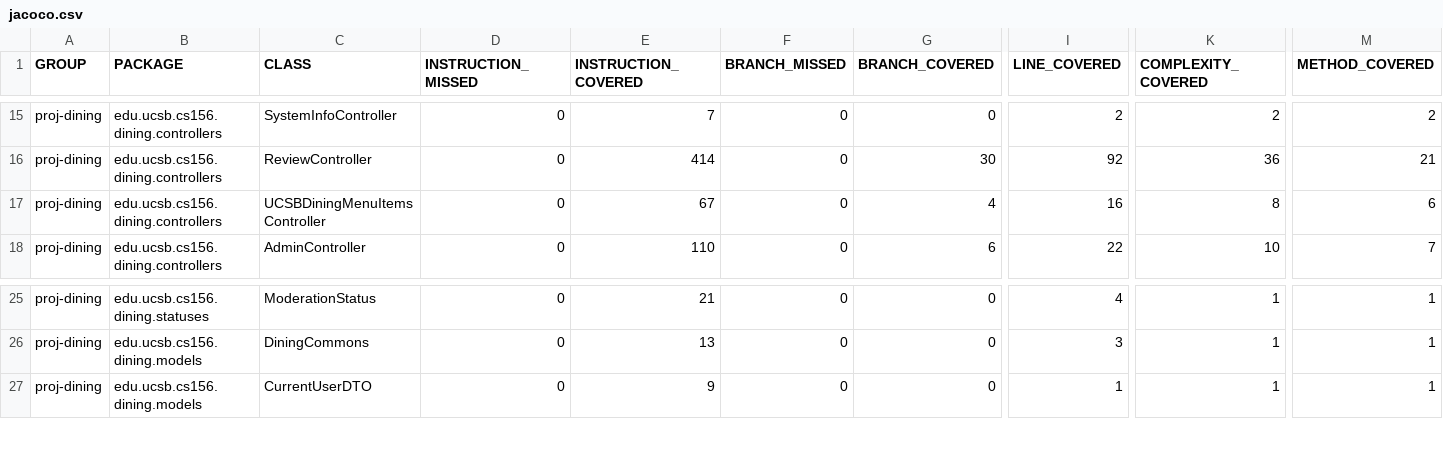
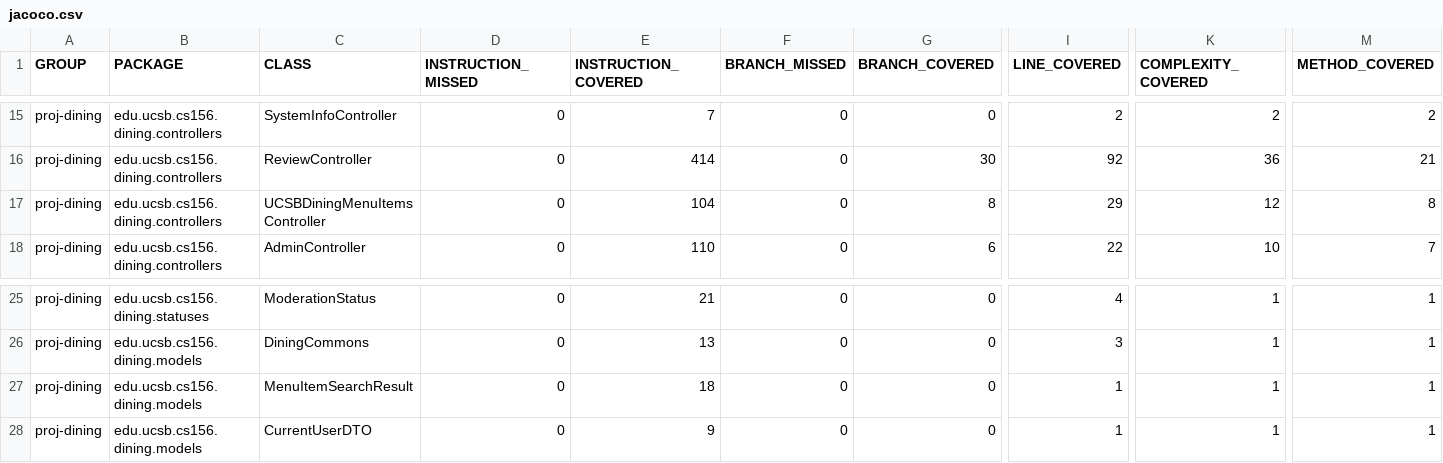
Before and after one commit to ucsb-cs156-f26/proj-dining-f26-08, a CSV file: jacoco/jacoco.csv, drawn as a sheet; only a part is shown, gaps mark what is left out; rows hold the shown columns only; the diff names each change by its address in the sheet, - before the commit and + after, or states it on an @@ line.

Commit message:
Deploying to gh-pages from @ ucsb-cs156-f26/proj-dining-f26-08@49a8d504ddb66777c2258736bb8d711d2806c952 🚀

```diff
--- a/jacoco/jacoco.csv
+++ b/jacoco/jacoco.csv
-E17 (INSTRUCTION_COVERED): 67
+E17 (INSTRUCTION_COVERED): 104
-G17 (BRANCH_COVERED): 4
+G17 (BRANCH_COVERED): 8
-I17 (LINE_COVERED): 16
+I17 (LINE_COVERED): 29
-K17 (COMPLEXITY_COVERED): 8
+K17 (COMPLEXITY_COVERED): 12
-M17 (METHOD_COVERED): 6
+M17 (METHOD_COVERED): 8
+row 27: proj-dining | edu.ucsb.cs156.dining.models | MenuItemSearchResult | 0 | 18 | 0 | 0 | 1 | 1 | 1
```
Also changed, not shown: 11 other files.
